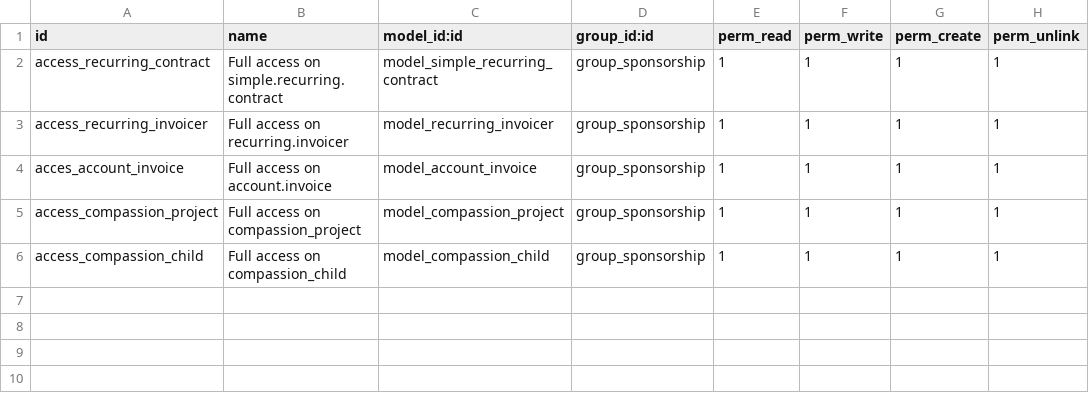
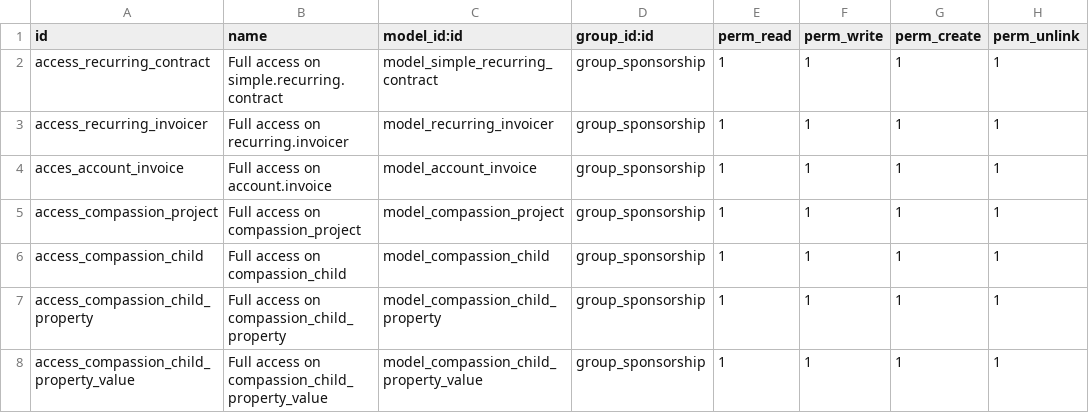
Before and after one commit to CompassionCH/compassion-modules, a CSV file: sponsorship_compassion/security/ir.model.access.csv, drawn as a sheet.

Commit message:
[ADD] Access rights on child_property and child_property_value

```diff
--- a/sponsorship_compassion/security/ir.model.access.csv
+++ b/sponsorship_compassion/security/ir.model.access.csv
@@ -6 +6,3 @@
 "access_compassion_child","Full access on compassion_child","model_compassion_child","group_sponsorship",1,1,1,1
+"access_compassion_child_property","Full access on compassion_child_property","model_compassion_child_property","group_sponsorship",1,1,1,1
+"access_compassion_child_property_value","Full access on compassion_child_property_value","model_compassion_child_property_value","group_sponsorship",1,1,1,1
```
